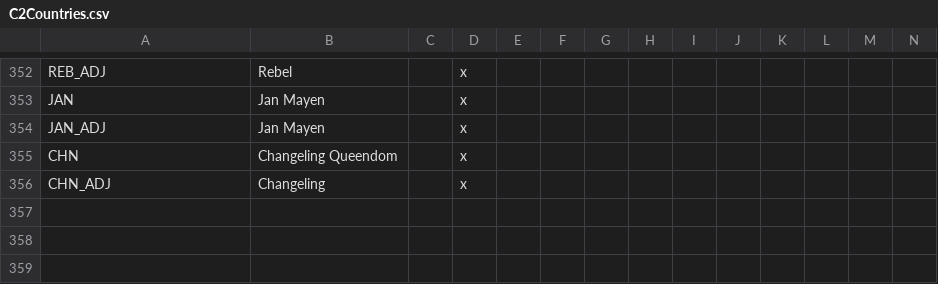
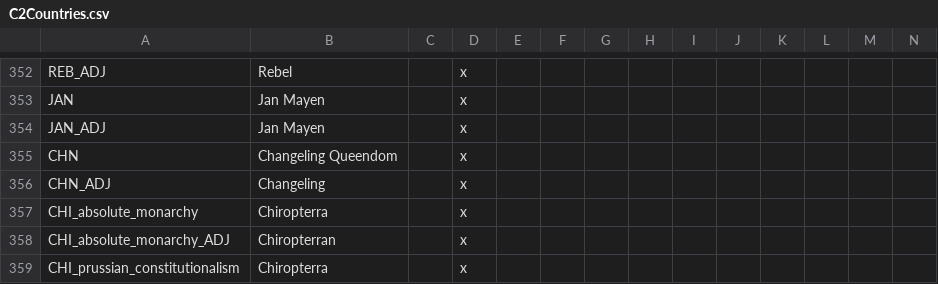
Before and after one commit to morally-d/celestia_2_dev, a CSV file: localisation/C2Countries.csv, drawn as a sheet; only a part is shown, gaps mark what is left out; rows hold the shown columns only; the diff names each change by its address in the sheet, - before the commit and + after, or states it on an @@ line.

```diff
--- a/localisation/C2Countries.csv
+++ b/localisation/C2Countries.csv
+row 357: CHI_absolute_monarchy | Chiropterra |  | x
+row 358: CHI_absolute_monarchy_ADJ | Chiropterran |  | x
+row 359: CHI_prussian_constitutionalism | Chiropterra |  | x
```
Also changed, not shown: assets/localisation/zh-CN/zzzz-C2-Countries.csv.
